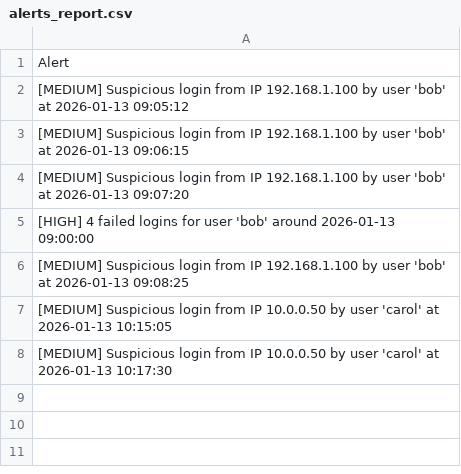
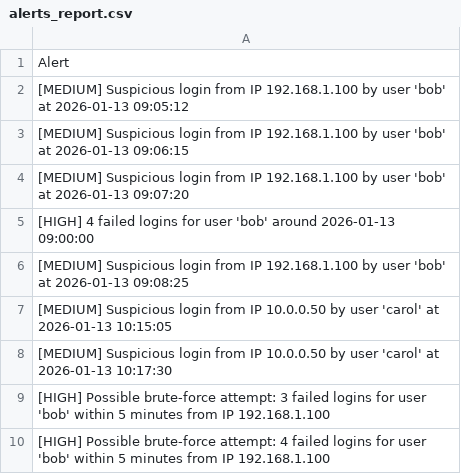
Before and after one commit to busrakkan/SOC-Event-Monitor, a CSV file: alerts_report.csv, drawn as a sheet; the diff names each change by its address in the sheet, - before the commit and + after, or states it on an @@ line.

```diff
--- a/alerts_report.csv
+++ b/alerts_report.csv
+row 9: [HIGH] Possible brute-force attempt: 3 failed logins for user 'bob' within 5 minutes from IP 192.168.1.100
+row 10: [HIGH] Possible brute-force attempt: 4 failed logins for user 'bob' within 5 minutes from IP 192.168.1.100
```
Also changed, not shown: 4 other files.
